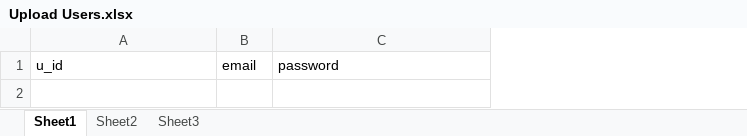
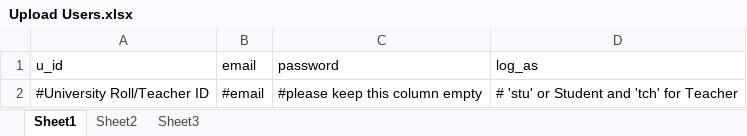
Before and after one commit to noogler132/iem-online-portal, an Excel workbook: Sample Files/Upload Users.xlsx, sheet Sheet1, drawn as a sheet; values as stored, in another font and other column widths than the file's, no borders; the diff names each change by its address in the sheet, - before the commit and + after, or states it on an @@ line.

```diff
--- a/Sample Files/Upload Users.xlsx (sheet Sheet1)
+++ b/Sample Files/Upload Users.xlsx (sheet Sheet1)
+column D (log_as), empty
+row 2: #University Roll/Teacher ID | #email | #please keep this column empty | # 'stu' or Student and 'tch' for Teacher
```
Also changed, not shown: 9 other files.
